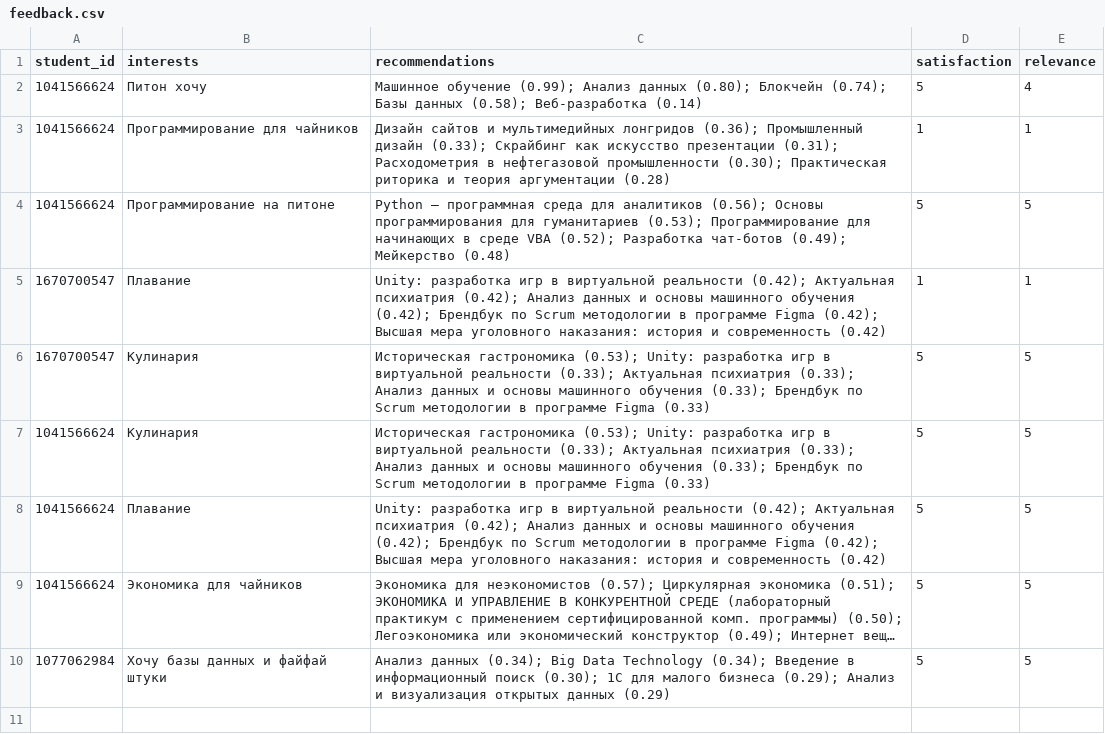
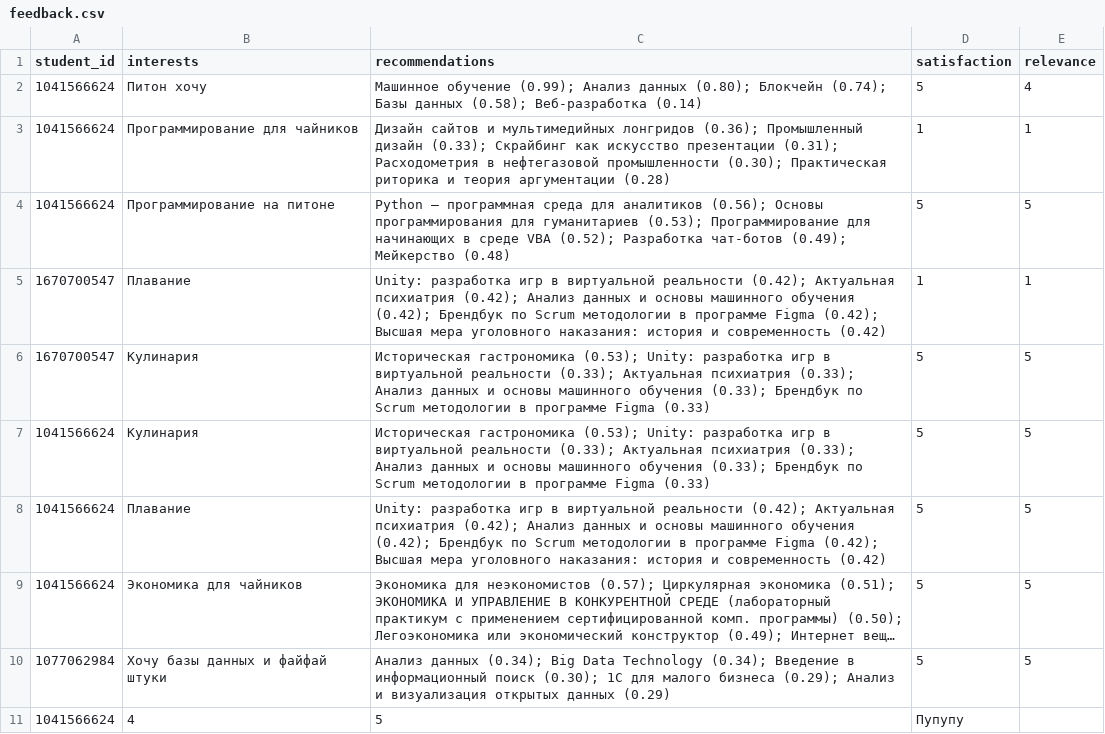
Before and after one commit to BessoSonia/PathFinder, a CSV file: feedback.csv, drawn as a sheet; long unchanged cells end in ….

```diff
--- a/feedback.csv
+++ b/feedback.csv
@@ -10 +10,2 @@ student_id,interests,recommendations,satisfaction,relevance
 1077062984,Хочу базы данных и файфай штуки,Анализ данных (0.34); Big Data Technology (0.34); Введение в информационный поиск (0.30); 1С для малого бизнеса (0.29); Анализ и визуализация открытых данных (0.29),5,5
+1041566624,4,5,Пупупу
```
Also changed, not shown: 4 other files.
